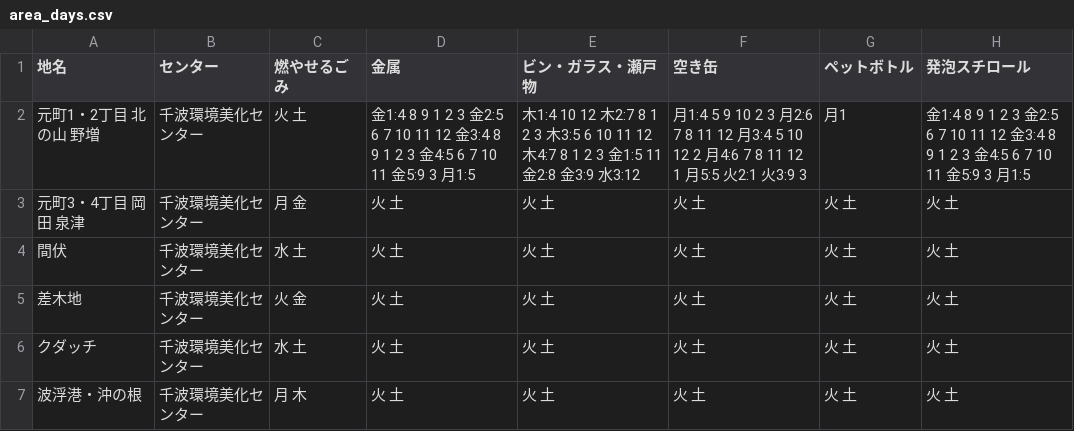
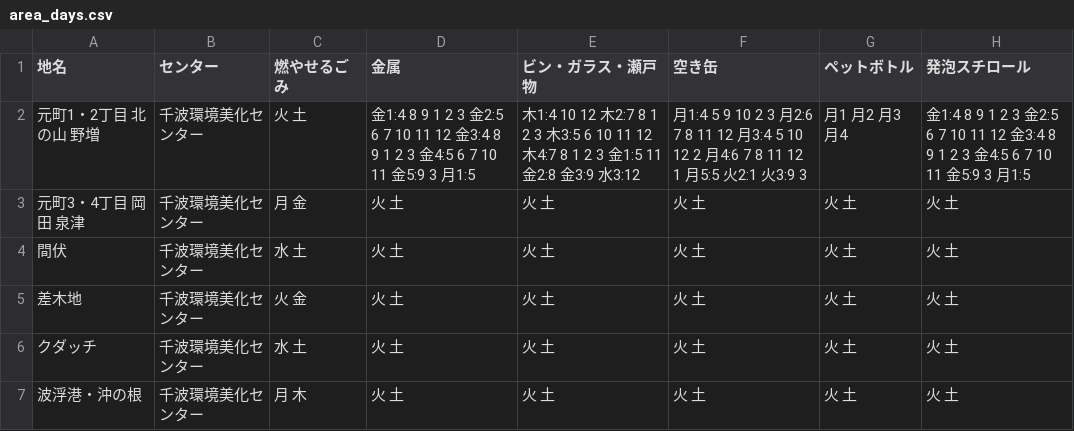
Before and after one commit to itoht2/5374, a CSV file: data/area_days.csv, drawn as a sheet.

Commit message:
Update area_days.csv

```diff
--- a/data/area_days.csv
+++ b/data/area_days.csv
@@ -1,3 +1,3 @@
 地名,センター,燃やせるごみ,金属,ビン・ガラス・瀬戸物,空き缶,ペットボトル,発泡スチロール
-元町1・2丁目 北の山 野増,千波環境美化センター,火 土,金1:4 8 9 1 2 3 金2:5 6 7 10 11 12 金3:4 8 9 1 2 3 金4:5 6 7 10 11 金5:9 3 月1:5,木1:4 10 12 木2:7 8 1 2 3 木3:5 6 10 11 12 木4:7 8 1 2 3 金1:5 11 金2:8 金3:9 水3:12,月1:4 5 9 10 2 3 月2:6 7 8 11 12 月3:4 5 10 12 2 月4:6 7 8 11 12 1 月5:5 火2:1 火3:9 3,月1,金1:4 8 9 1 2 3 金2:5 6 7 10 11 12 金3:4 8 9 1 2 3 金4:5 6 7 10 11 金5:9 3 月1:5
+元町1・2丁目 北の山 野増,千波環境美化センター,火 土,金1:4 8 9 1 2 3 金2:5 6 7 10 11 12 金3:4 8 9 1 2 3 金4:5 6 7 10 11 金5:9 3 月1:5,木1:4 10 12 木2:7 8 1 2 3 木3:5 6 10 11 12 木4:7 8 1 2 3 金1:5 11 金2:8 金3:9 水3:12,月1:4 5 9 10 2 3 月2:6 7 8 11 12 月3:4 5 10 12 2 月4:6 7 8 11 12 1 月5:5 火2:1 火3:9 3,月1 月2 月3 月4,金1:4 8 9 1 2 3 金2:5 6 7 10 11 12 金3:4 8 9 1 2 3 金4:5 6 7 10 11 金5:9 3 月1:5
 元町3・4丁目 岡田 泉津,千波環境美化センター,月 金,火 土,火 土,火 土,火 土,火 土
```
